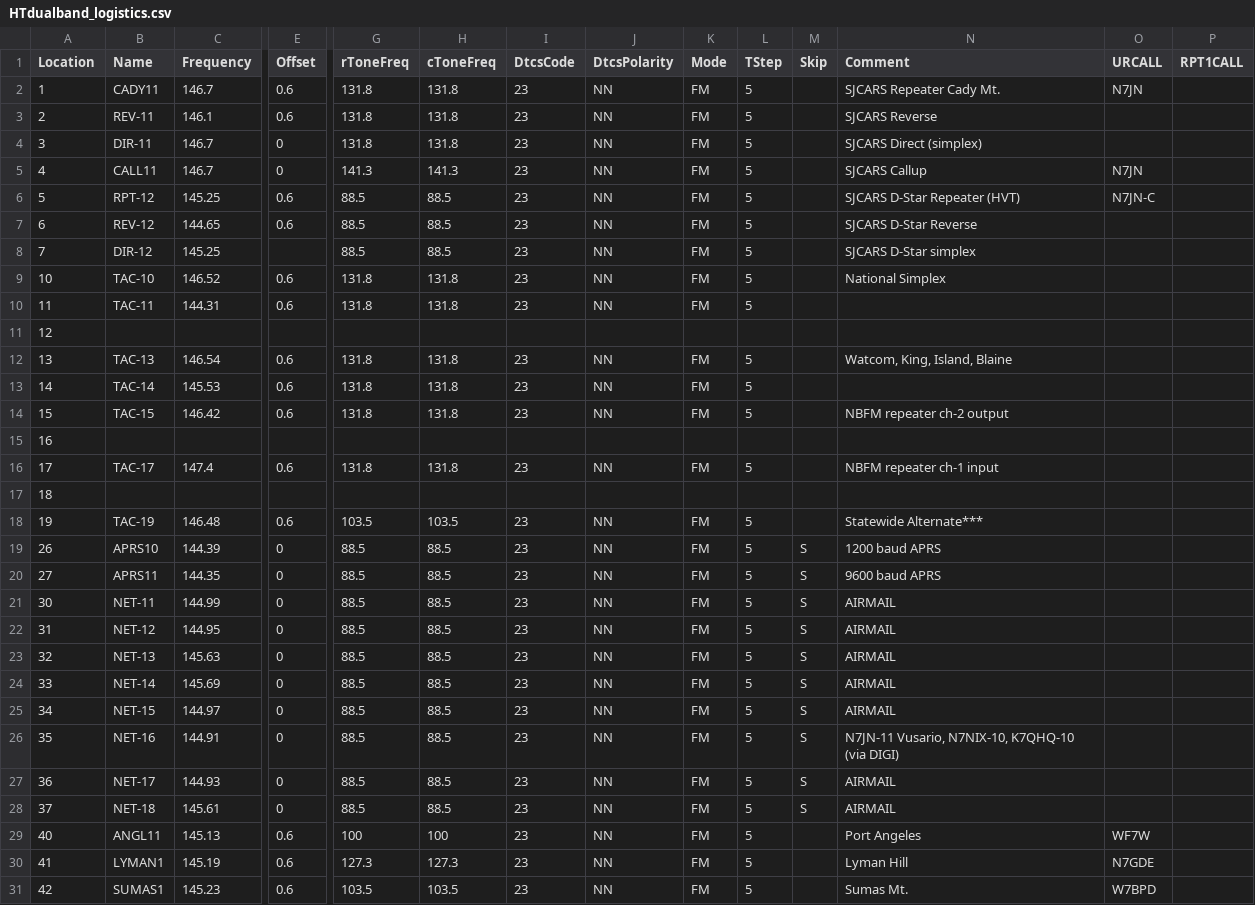
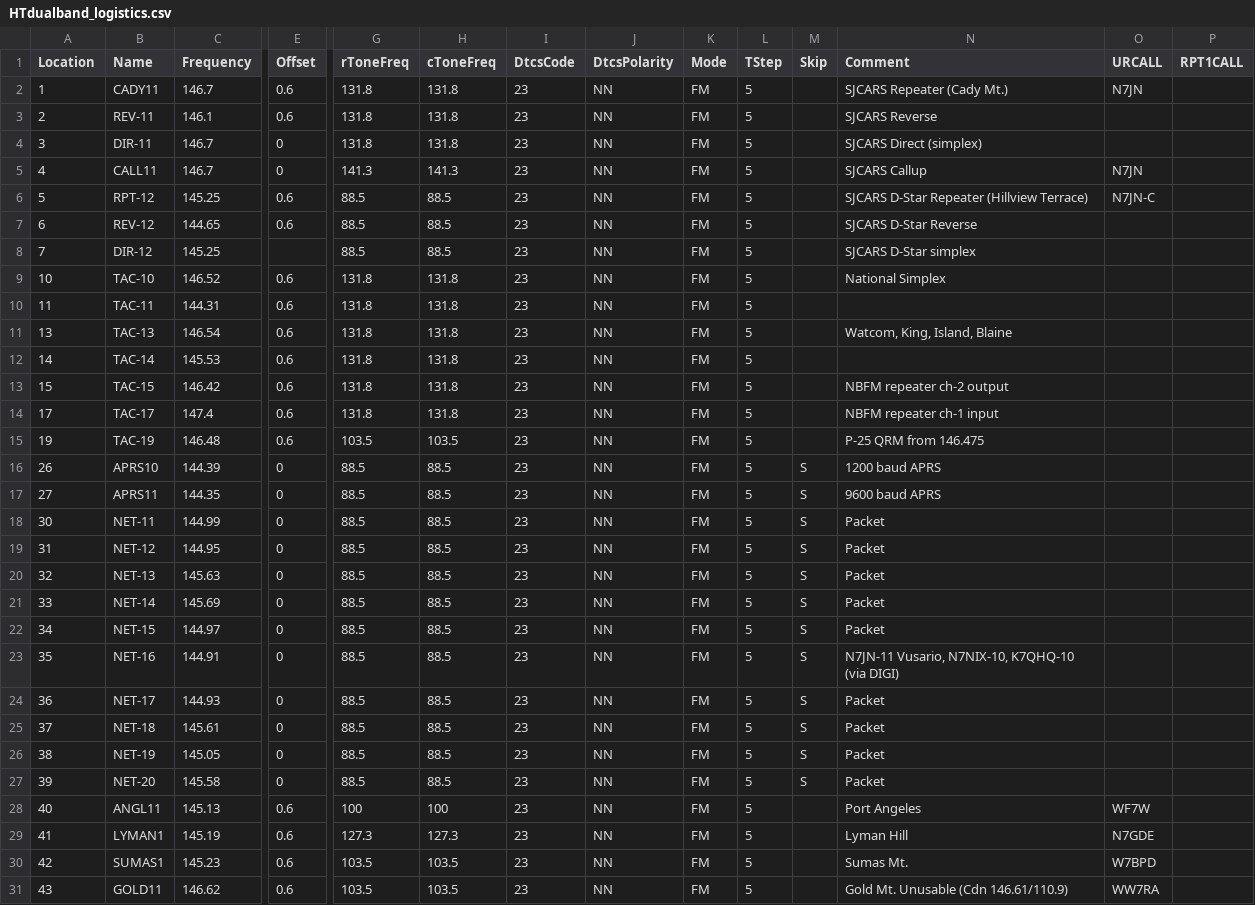
Before and after one commit to bhhoyer/SJACSflist, a CSV file: reffiles/HTdualband_logistics.csv, drawn as a sheet; only a part is shown, gaps mark what is left out; the shorter side is filled out with more unchanged rows; removed rows and columns are numbered as before the commit, all else as after; rows hold the shown columns only; the diff covers the shown part only; the diff names each change by its address in the sheet, - before the commit and + after, or states it on an @@ line.

```diff
--- a/reffiles/HTdualband_logistics.csv
+++ b/reffiles/HTdualband_logistics.csv
-N2 (Comment): SJCARS Repeater Cady Mt.
+N2 (Comment): SJCARS Repeater (Cady Mt.)
-N6 (Comment): SJCARS D-Star Repeater (HVT)
+N6 (Comment): SJCARS D-Star Repeater (Hillview Terrace)
-row 11: 12
-row 15: 16
-row 17: 18
-N15 (Comment): Statewide Alternate***
+N15 (Comment): P-25 QRM from 146.475
-N18:N22 (Comment): AIRMAIL
+N18:N22 (Comment): Packet
-N24:N25 (Comment): AIRMAIL
+N24:N25 (Comment): Packet
+row 26: 38 | NET-19 | 145.05 | 0 | 88.5 | 88.5 | 23 | NN | FM | 5 | S | Packet
+row 27: 39 | NET-20 | 145.58 | 0 | 88.5 | 88.5 | 23 | NN | FM | 5 | S | Packet
```
Also changed, not shown: 5 added rows and 5 edited cells elsewhere in this file.
